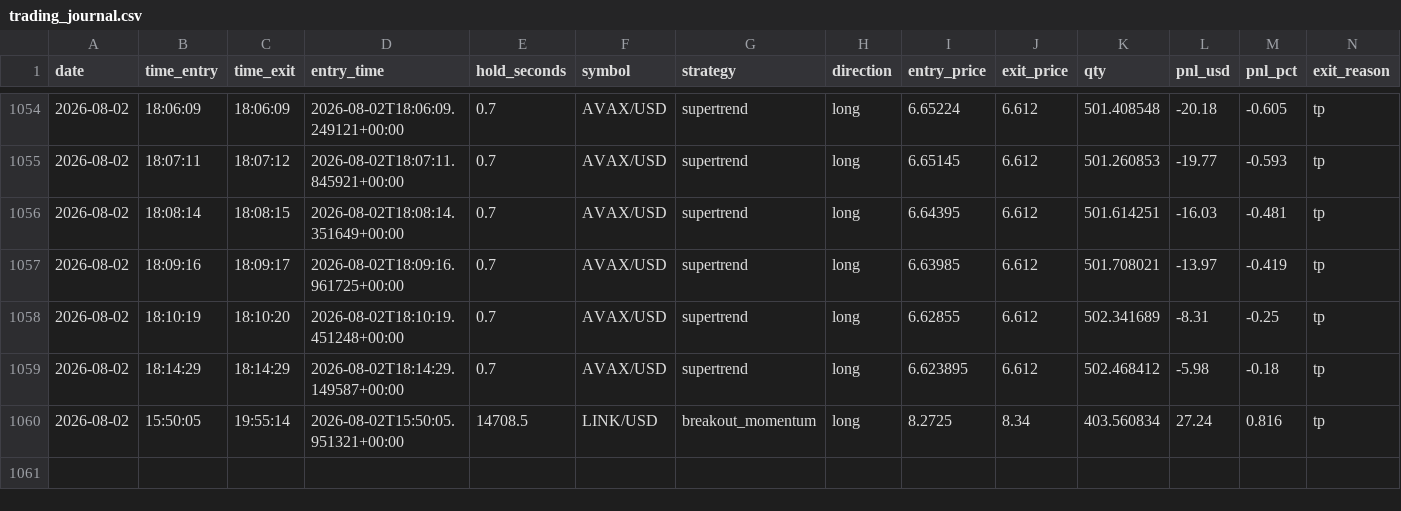
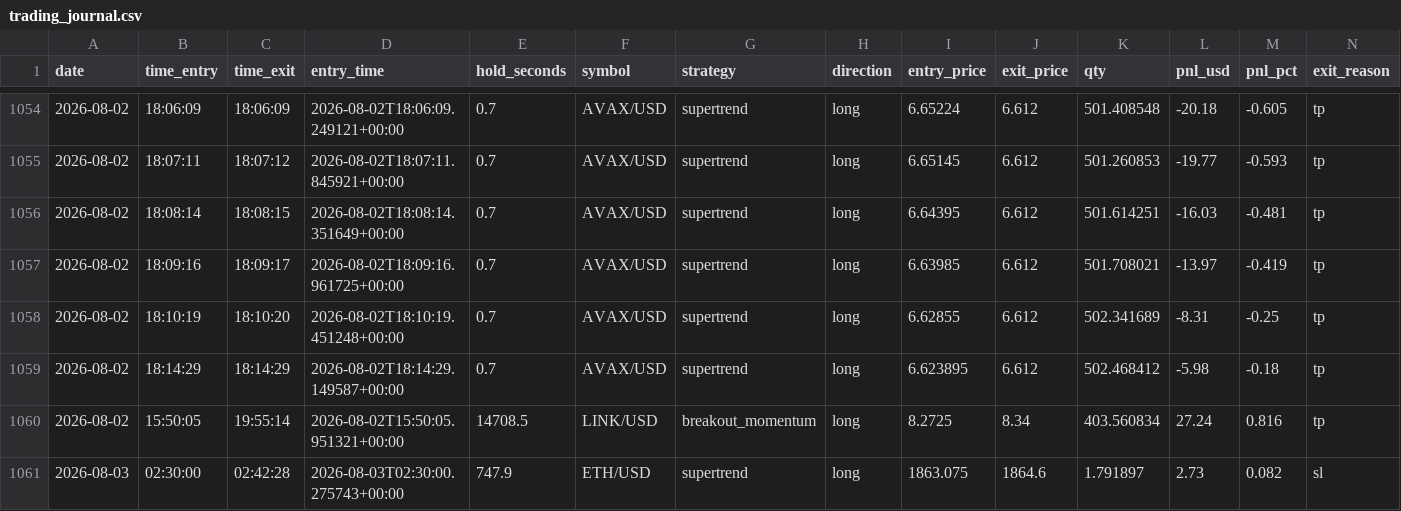
Before and after one commit to fs1911/TradingBot, a CSV file: logs/trading_journal.csv, drawn as a sheet; only a part is shown, gaps mark what is left out; rows hold the shown columns only; the diff names each change by its address in the sheet, - before the commit and + after, or states it on an @@ line.

Commit message:
Auto-sync trading journal 2026-08-03

```diff
--- a/logs/trading_journal.csv
+++ b/logs/trading_journal.csv
+row 1061: 2026-08-03 | 02:30:00 | 02:42:28 | 2026-08-03T02:30:00.275743+00:00 | 747.9 | ETH/USD | supertrend | long | 1863.075 | 1864.6 | 1.791897 | 2.73 | 0.082 | sl
```
